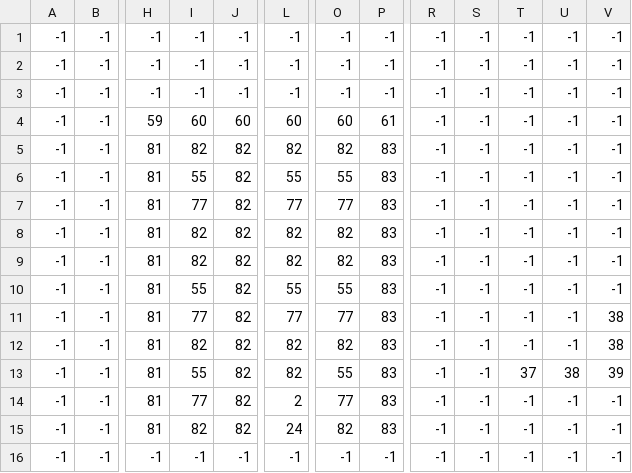
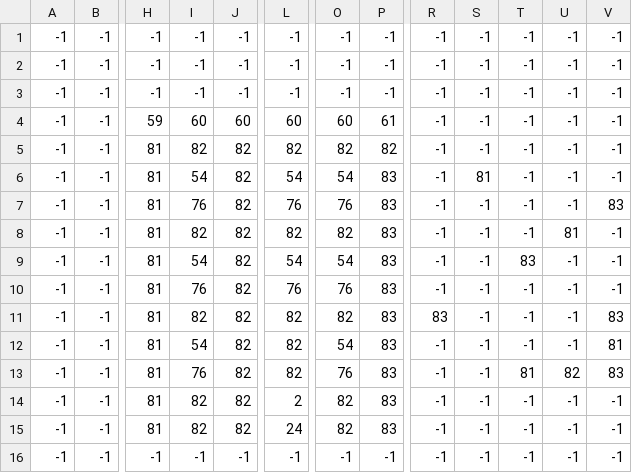
Before and after one commit to emrekovanci/plastic_office, a CSV file: assets/side_Layer_2_Buildings.csv, drawn as a sheet; only a part is shown, gaps mark what is left out; the diff names each change by its address in the sheet, - before the commit and + after, or states it on an @@ line.

```diff
--- a/assets/side_Layer_2_Buildings.csv
+++ b/assets/side_Layer_2_Buildings.csv
-P5: 83
+P5: 82
-I6: 55
+I6: 54
-L6: 55
+L6: 54
-O6: 55
+O6: 54
-S6: -1
+S6: 81
-I7: 77
+I7: 76
-L7: 77
+L7: 76
-O7: 77
+O7: 76
-V7: -1
+V7: 83
-U8: -1
+U8: 81
-I9: 82
+I9: 54
-L9: 82
+L9: 54
-O9: 82
+O9: 54
-T9: -1
+T9: 83
-I10: 55
+I10: 76
-L10: 55
+L10: 76
-O10: 55
+O10: 76
-I11: 77
+I11: 82
-L11: 77
+L11: 82
-O11: 77
+O11: 82
-R11: -1
+R11: 83
-V11: 38
+V11: 83
-I12: 82
+I12: 54
-O12: 82
+O12: 54
-V12: 38
+V12: 81
-I13: 55
+I13: 76
-O13: 55
+O13: 76
-T13: 37
+T13: 81
-U13: 38
+U13: 82
-V13: 39
+V13: 83
-I14: 77
+I14: 82
-O14: 77
+O14: 82
```
Also changed, not shown: assets/side_Layer_3_Decos.csv, assets/side_Layer_4_Collision.csv, 9 other files.
